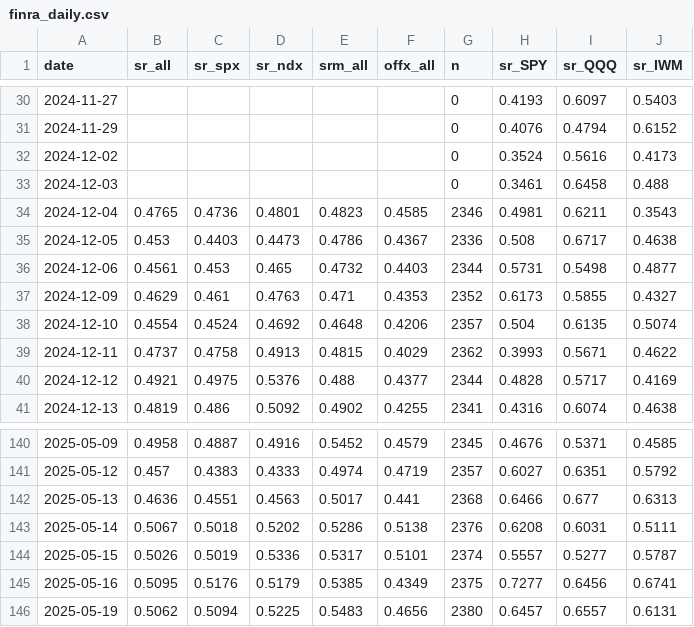
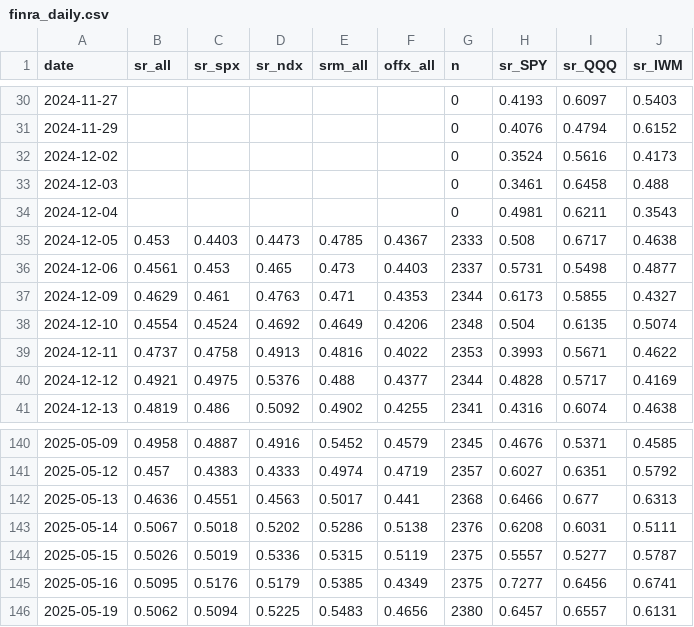
Before and after one commit to az123-stack/breadth-monitor, a CSV file: data/finra_daily.csv, drawn as a sheet; only a part is shown, gaps mark what is left out.

```diff
--- a/data/finra_daily.csv
+++ b/data/finra_daily.csv
@@ -33,8 +33,8 @@ date,sr_all,sr_spx,sr_ndx,srm_all,offx_all,n,sr_SPY,sr_QQQ,sr_IWM
 2024-12-03,,,,,,0,0.3461,0.6458,0.488
-2024-12-04,0.4765,0.4736,0.4801,0.4823,0.4585,2346,0.4981,0.6211,0.3543
-2024-12-05,0.453,0.4403,0.4473,0.4786,0.4367,2336,0.508,0.6717,0.4638
-2024-12-06,0.4561,0.453,0.465,0.4732,0.4403,2344,0.5731,0.5498,0.4877
-2024-12-09,0.4629,0.461,0.4763,0.471,0.4353,2352,0.6173,0.5855,0.4327
-2024-12-10,0.4554,0.4524,0.4692,0.4648,0.4206,2357,0.504,0.6135,0.5074
-2024-12-11,0.4737,0.4758,0.4913,0.4815,0.4029,2362,0.3993,0.5671,0.4622
+2024-12-04,,,,,,0,0.4981,0.6211,0.3543
+2024-12-05,0.453,0.4403,0.4473,0.4785,0.4367,2333,0.508,0.6717,0.4638
+2024-12-06,0.4561,0.453,0.465,0.473,0.4403,2337,0.5731,0.5498,0.4877
+2024-12-09,0.4629,0.461,0.4763,0.471,0.4353,2344,0.6173,0.5855,0.4327
+2024-12-10,0.4554,0.4524,0.4692,0.4649,0.4206,2348,0.504,0.6135,0.5074
+2024-12-11,0.4737,0.4758,0.4913,0.4816,0.4022,2353,0.3993,0.5671,0.4622
 2024-12-12,0.4921,0.4975,0.5376,0.488,0.4377,2344,0.4828,0.5717,0.4169
@@ -143,3 +143,3 @@ date,sr_all,sr_spx,sr_ndx,srm_all,offx_all,n,sr_SPY,sr_QQQ,sr_IWM
 2025-05-14,0.5067,0.5018,0.5202,0.5286,0.5138,2376,0.6208,0.6031,0.5111
-2025-05-15,0.5026,0.5019,0.5336,0.5317,0.5101,2374,0.5557,0.5277,0.5787
+2025-05-15,0.5026,0.5019,0.5336,0.5315,0.5119,2375,0.5557,0.5277,0.5787
 2025-05-16,0.5095,0.5176,0.5179,0.5385,0.4349,2375,0.7277,0.6456,0.6741
```
Also changed, not shown: data/breadth.csv, data/decision_log.csv, 6 other files.
